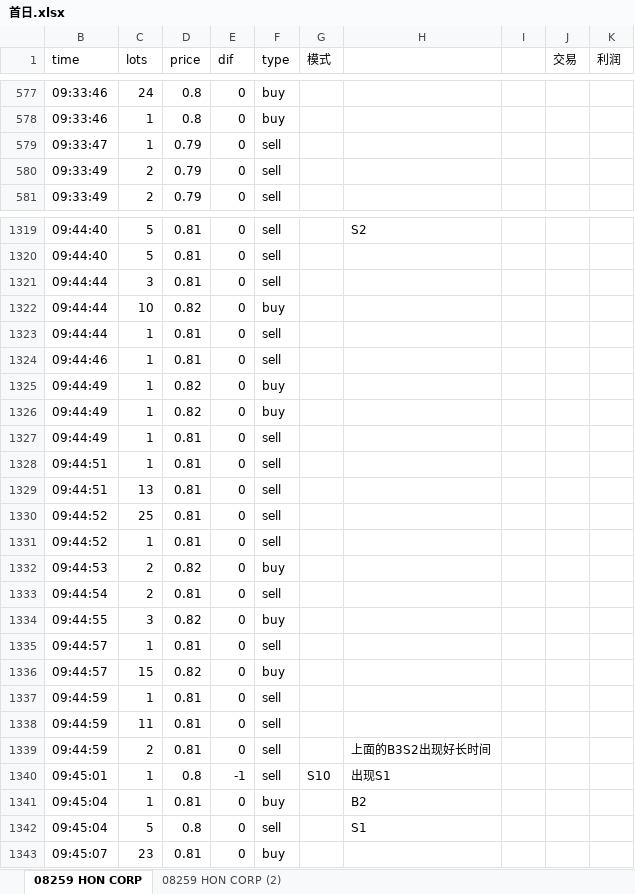
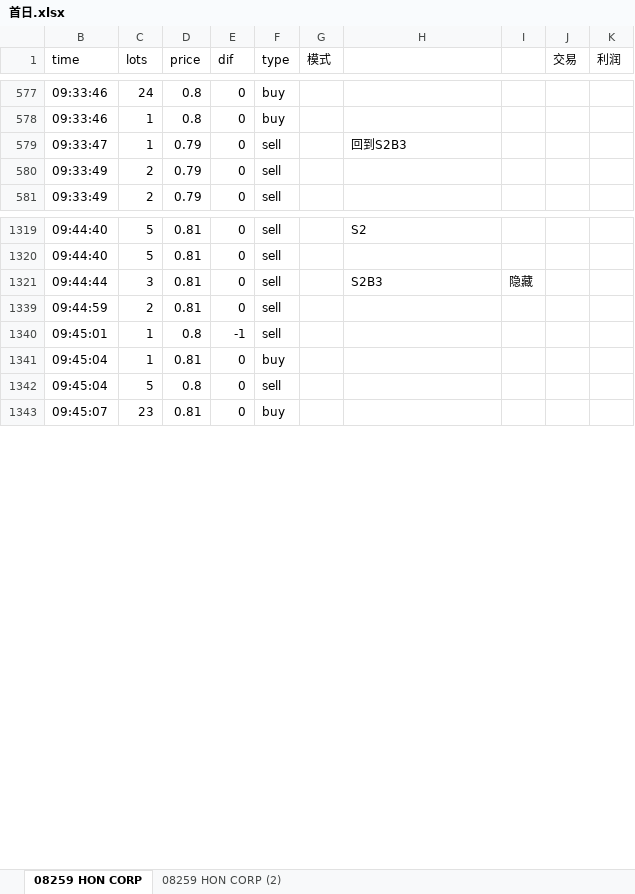
Before and after one commit to Knowckx/python, an Excel workbook: Docs/首日.xlsx, sheet 08259 HON CORP, drawn as a sheet; only a part is shown, gaps mark what is left out; values as stored, in another font and other column widths than the file's, no cell formats; conditional formats not drawn; the diff covers the shown part only; the diff names each change by its address in the sheet, - before the commit and + after, or states it on an @@ line.

```diff
--- a/Docs/首日.xlsx (sheet 08259 HON CORP)
+++ b/Docs/首日.xlsx (sheet 08259 HON CORP)
-H579: (empty)
+H579: 回到S2B3
-H1321: (empty)
+H1321: S2B3
-I1321: (empty)
+I1321: 隐藏
@@ row 1322 hidden: 09:44:44 | 10 | 0.82 | 0 | buy @@
@@ row 1323 hidden: 09:44:44 | 1 | 0.81 | 0 | sell @@
@@ row 1324 hidden: 09:44:46 | 1 | 0.81 | 0 | sell @@
@@ row 1325 hidden: 09:44:49 | 1 | 0.82 | 0 | buy @@
@@ row 1326 hidden: 09:44:49 | 1 | 0.82 | 0 | buy @@
@@ row 1327 hidden: 09:44:49 | 1 | 0.81 | 0 | sell @@
@@ row 1328 hidden: 09:44:51 | 1 | 0.81 | 0 | sell @@
@@ row 1329 hidden: 09:44:51 | 13 | 0.81 | 0 | sell @@
@@ row 1330 hidden: 09:44:52 | 25 | 0.81 | 0 | sell @@
@@ row 1331 hidden: 09:44:52 | 1 | 0.81 | 0 | sell @@
@@ row 1332 hidden: 09:44:53 | 2 | 0.82 | 0 | buy @@
@@ row 1333 hidden: 09:44:54 | 2 | 0.81 | 0 | sell @@
@@ row 1334 hidden: 09:44:55 | 3 | 0.82 | 0 | buy @@
@@ row 1335 hidden: 09:44:57 | 1 | 0.81 | 0 | sell @@
@@ row 1336 hidden: 09:44:57 | 15 | 0.82 | 0 | buy @@
@@ row 1337 hidden: 09:44:59 | 1 | 0.81 | 0 | sell @@
@@ row 1338 hidden: 09:44:59 | 11 | 0.81 | 0 | sell @@
-H1339: 上面的B3S2出现好长时间
+H1339: (empty)
-G1340 (模式): S10
+G1340 (模式): (empty)
-H1340: 出现S1
+H1340: (empty)
-H1341: B2
+H1341: (empty)
-H1342: S1
+H1342: (empty)
```
Also changed, not shown: 1 removed row, 16 hidden or unhidden rows and 33 edited cells elsewhere in this sheet, cell formats, 1 other file.
